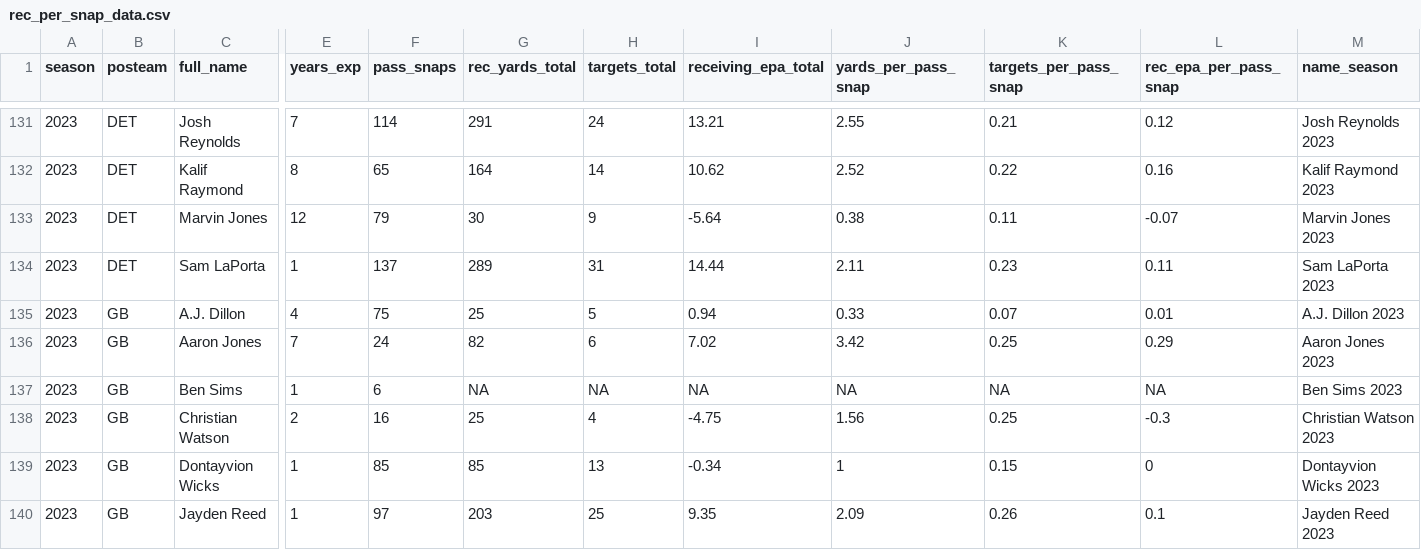
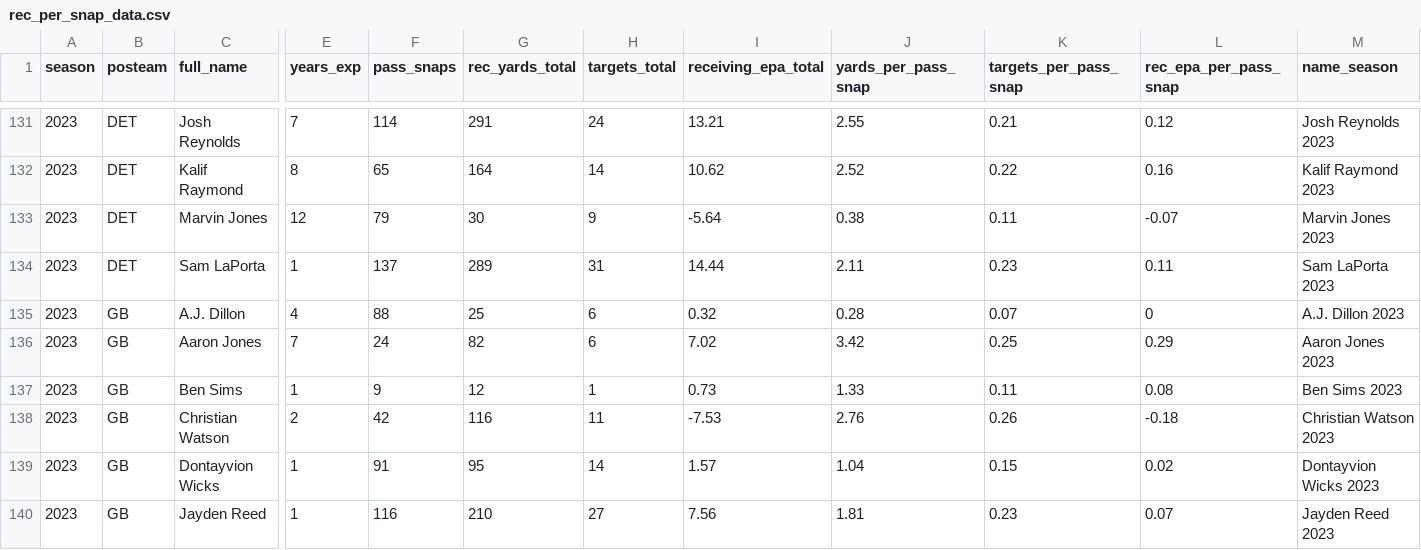
Before and after one commit to albtree/nfl-per-pass-snap, a CSV file: rec_per_snap_data.csv, drawn as a sheet; only a part is shown, gaps mark what is left out; the diff covers the shown part only; the diff names each change by its address in the sheet, - before the commit and + after, or states it on an @@ line.

```diff
--- a/rec_per_snap_data.csv
+++ b/rec_per_snap_data.csv
-F135 (pass_snaps): 75
+F135 (pass_snaps): 88
-H135 (targets_total): 5
+H135 (targets_total): 6
-I135 (receiving_epa_total): 0.94
+I135 (receiving_epa_total): 0.32
-J135 (yards_per_pass_snap): 0.33
+J135 (yards_per_pass_snap): 0.28
-L135 (rec_epa_per_pass_snap): 0.01
+L135 (rec_epa_per_pass_snap): 0
-F137 (pass_snaps): 6
+F137 (pass_snaps): 9
-G137 (rec_yards_total): NA
+G137 (rec_yards_total): 12
-H137 (targets_total): NA
+H137 (targets_total): 1
-I137 (receiving_epa_total): NA
+I137 (receiving_epa_total): 0.73
-J137 (yards_per_pass_snap): NA
+J137 (yards_per_pass_snap): 1.33
-K137 (targets_per_pass_snap): NA
+K137 (targets_per_pass_snap): 0.11
-L137 (rec_epa_per_pass_snap): NA
+L137 (rec_epa_per_pass_snap): 0.08
-F138 (pass_snaps): 16
+F138 (pass_snaps): 42
-G138 (rec_yards_total): 25
+G138 (rec_yards_total): 116
-H138 (targets_total): 4
+H138 (targets_total): 11
-I138 (receiving_epa_total): -4.75
+I138 (receiving_epa_total): -7.53
-J138 (yards_per_pass_snap): 1.56
+J138 (yards_per_pass_snap): 2.76
-K138 (targets_per_pass_snap): 0.25
+K138 (targets_per_pass_snap): 0.26
-L138 (rec_epa_per_pass_snap): -0.3
+L138 (rec_epa_per_pass_snap): -0.18
-F139 (pass_snaps): 85
+F139 (pass_snaps): 91
-G139 (rec_yards_total): 85
+G139 (rec_yards_total): 95
-H139 (targets_total): 13
+H139 (targets_total): 14
-I139 (receiving_epa_total): -0.34
+I139 (receiving_epa_total): 1.57
-J139 (yards_per_pass_snap): 1
+J139 (yards_per_pass_snap): 1.04
-L139 (rec_epa_per_pass_snap): 0
+L139 (rec_epa_per_pass_snap): 0.02
-F140 (pass_snaps): 97
+F140 (pass_snaps): 116
-G140 (rec_yards_total): 203
+G140 (rec_yards_total): 210
-H140 (targets_total): 25
+H140 (targets_total): 27
-I140 (receiving_epa_total): 9.35
+I140 (receiving_epa_total): 7.56
-J140 (yards_per_pass_snap): 2.09
+J140 (yards_per_pass_snap): 1.81
-K140 (targets_per_pass_snap): 0.26
+K140 (targets_per_pass_snap): 0.23
-L140 (rec_epa_per_pass_snap): 0.1
+L140 (rec_epa_per_pass_snap): 0.07
```
Also changed, not shown: 98 edited cells elsewhere in this file.
